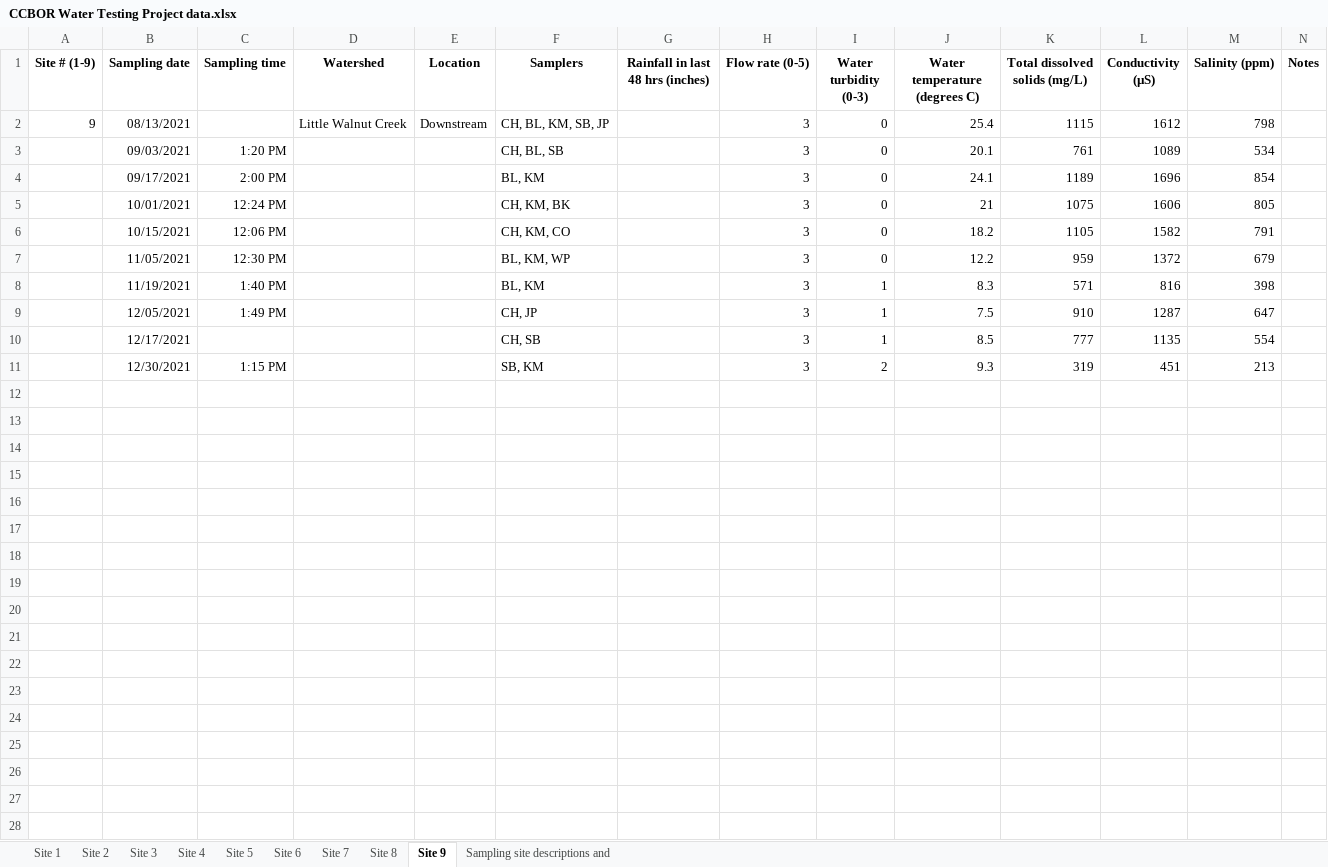
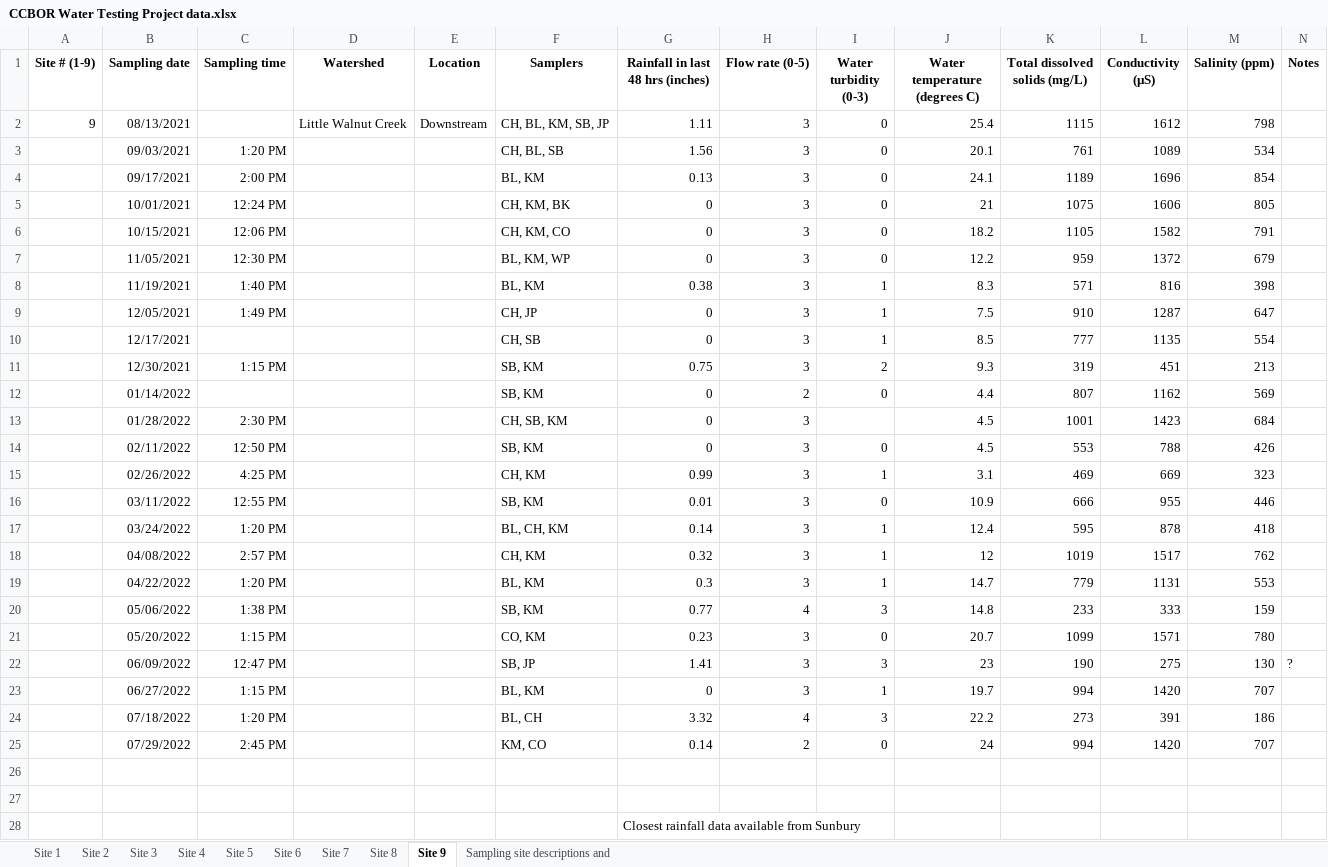
Before and after one commit to AbbaTek-Group/CCBOR, an Excel workbook: Data/raw_data/CCBOR Water Testing Project data.xlsx, sheet Site 9, drawn as a sheet; values as stored, in another font and other column widths than the file's, no borders; charts and pictures not drawn; the diff names each change by its address in the sheet, - before the commit and + after, or states it on an @@ line.

```diff
--- a/Data/raw_data/CCBOR Water Testing Project data.xlsx (sheet Site 9)
+++ b/Data/raw_data/CCBOR Water Testing Project data.xlsx (sheet Site 9)
-G2 (Rainfall in last 48 hrs (inches)): (empty)
+G2 (Rainfall in last 48 hrs (inches)): 1.11
-G3 (Rainfall in last 48 hrs (inches)): (empty)
+G3 (Rainfall in last 48 hrs (inches)): 1.56
-G4 (Rainfall in last 48 hrs (inches)): (empty)
+G4 (Rainfall in last 48 hrs (inches)): 0.13
-G5:G7 (Rainfall in last 48 hrs (inches)): (empty)
+G5:G7 (Rainfall in last 48 hrs (inches)): 0
-G8 (Rainfall in last 48 hrs (inches)): (empty)
+G8 (Rainfall in last 48 hrs (inches)): 0.38
-G9:G10 (Rainfall in last 48 hrs (inches)): (empty)
+G9:G10 (Rainfall in last 48 hrs (inches)): 0
-G11 (Rainfall in last 48 hrs (inches)): (empty)
+G11 (Rainfall in last 48 hrs (inches)): 0.75
+row 12:  | 01/14/2022 |  |  |  | SB, KM | 0 | 2 | 0 | 4.4 | 807 | 1162 | 569
+row 13:  | 01/28/2022 | 2:30 PM |  |  | CH, SB, KM | 0 | 3 |  | 4.5 | 1001 | 1423 | 684
+row 14:  | 02/11/2022 | 12:50 PM |  |  | SB, KM | 0 | 3 | 0 | 4.5 | 553 | 788 | 426
+row 15:  | 02/26/2022 | 4:25 PM |  |  | CH, KM | 0.99 | 3 | 1 | 3.1 | 469 | 669 | 323
+row 16:  | 03/11/2022 | 12:55 PM |  |  | SB, KM | 0.01 | 3 | 0 | 10.9 | 666 | 955 | 446
+row 17:  | 03/24/2022 | 1:20 PM |  |  | BL, CH, KM | 0.14 | 3 | 1 | 12.4 | 595 | 878 | 418
+row 18:  | 04/08/2022 | 2:57 PM |  |  | CH, KM | 0.32 | 3 | 1 | 12 | 1019 | 1517 | 762
+row 19:  | 04/22/2022 | 1:20 PM |  |  | BL, KM | 0.3 | 3 | 1 | 14.7 | 779 | 1131 | 553
+row 20:  | 05/06/2022 | 1:38 PM |  |  | SB, KM | 0.77 | 4 | 3 | 14.8 | 233 | 333 | 159
+row 21:  | 05/20/2022 | 1:15 PM |  |  | CO, KM | 0.23 | 3 | 0 | 20.7 | 1099 | 1571 | 780
+row 22:  | 06/09/2022 | 12:47 PM |  |  | SB, JP | 1.41 | 3 | 3 | 23 | 190 | 275 | 130 | ?
+row 23:  | 06/27/2022 | 1:15 PM |  |  | BL, KM | 0 | 3 | 1 | 19.7 | 994 | 1420 | 707
+row 24:  | 07/18/2022 | 1:20 PM |  |  | BL, CH | 3.32 | 4 | 3 | 22.2 | 273 | 391 | 186
+row 25:  | 07/29/2022 | 2:45 PM |  |  | KM, CO | 0.14 | 2 | 0 | 24 | 994 | 1420 | 707
+row 26: (empty)
+row 27: (empty)
+row 28:  |  |  |  |  |  | Closest rainfall data available from Sunbury
```
Also changed, not shown: sheet Site 5, sheet Site 3, sheet Site 2, sheet Site 4, sheet Site 1, sheet Site 8, 2 more sheets.
